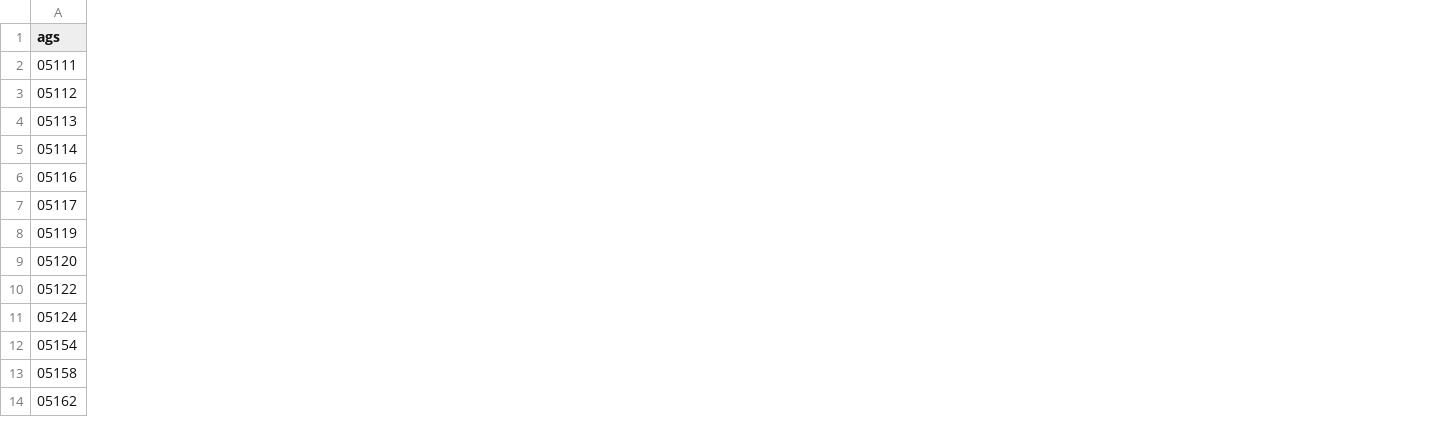
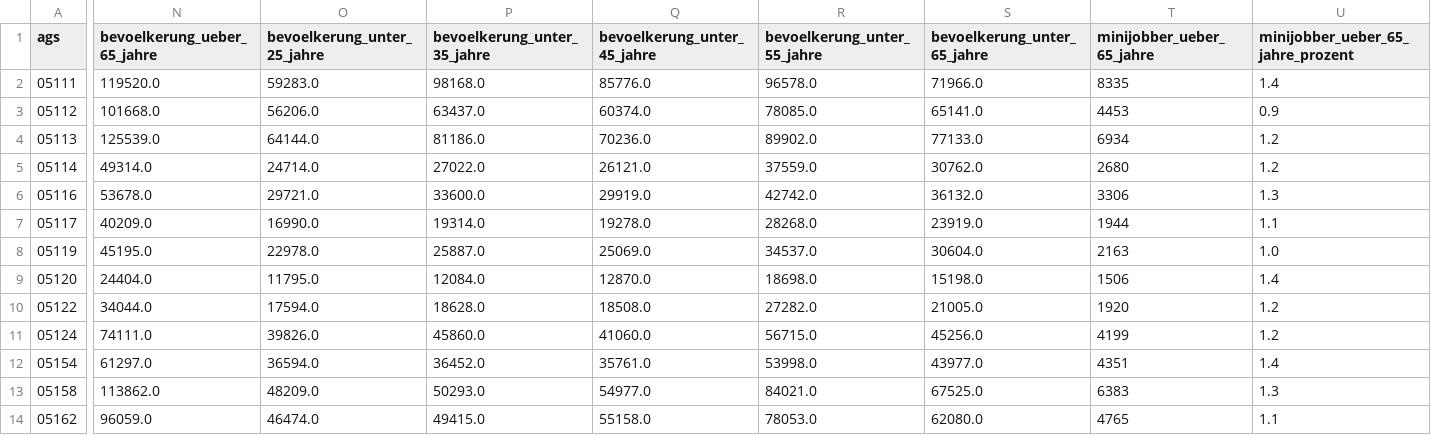
Before and after one commit to correctiv/viz-minijobs-states-accordion, a CSV file: dist/data/minijobs_nordrhein-westfalen_kreise.csv, drawn as a sheet; only a part is shown, gaps mark what is left out; the diff covers the shown part only; the diff names each change by its address in the sheet, - before the commit and + after, or states it on an @@ line.

Commit message:
Update data: add age groups.

```diff
--- a/dist/data/minijobs_nordrhein-westfalen_kreise.csv
+++ b/dist/data/minijobs_nordrhein-westfalen_kreise.csv
+column N (bevoelkerung_ueber_65_jahre), rows 2-14: 119520.0 | 101668.0 | 125539.0 | 49314.0 | 53678.0 | 40209.0 | 45195.0 | 24404.0 | 34044.0 | 74111.0 | 61297.0 | 113862.0 | 96059.0
+column O (bevoelkerung_unter_25_jahre), rows 2-14: 59283.0 | 56206.0 | 64144.0 | 24714.0 | 29721.0 | 16990.0 | 22978.0 | 11795.0 | 17594.0 | 39826.0 | 36594.0 | 48209.0 | 46474.0
+column P (bevoelkerung_unter_35_jahre), rows 2-14: 98168.0 | 63437.0 | 81186.0 | 27022.0 | 33600.0 | 19314.0 | 25887.0 | 12084.0 | 18628.0 | 45860.0 | 36452.0 | 50293.0 | 49415.0
+column Q (bevoelkerung_unter_45_jahre), rows 2-14: 85776.0 | 60374.0 | 70236.0 | 26121.0 | 29919.0 | 19278.0 | 25069.0 | 12870.0 | 18508.0 | 41060.0 | 35761.0 | 54977.0 | 55158.0
+column R (bevoelkerung_unter_55_jahre), rows 2-14: 96578.0 | 78085.0 | 89902.0 | 37559.0 | 42742.0 | 28268.0 | 34537.0 | 18698.0 | 27282.0 | 56715.0 | 53998.0 | 84021.0 | 78053.0
+column S (bevoelkerung_unter_65_jahre), rows 2-14: 71966.0 | 65141.0 | 77133.0 | 30762.0 | 36132.0 | 23919.0 | 30604.0 | 15198.0 | 21005.0 | 45256.0 | 43977.0 | 67525.0 | 62080.0
+column T (minijobber_ueber_65_jahre), rows 2-14: 8335 | 4453 | 6934 | 2680 | 3306 | 1944 | 2163 | 1506 | 1920 | 4199 | 4351 | 6383 | 4765
+column U, rows 1-14: minijobber_ueber_65_jahre_prozent | 1.4 | 0.9 | 1.2 | 1.2 | 1.3 | 1.1 | 1.0 | 1.4 | 1.2 | 1.2 | 1.4 | 1.3 | 1.1
```
Also changed, not shown: 10 added columns elsewhere in this file, dist/data/minijobs_baden-wuerttemberg_kreise.csv, dist/data/minijobs_hessen_kreise.csv, 46 other files.
